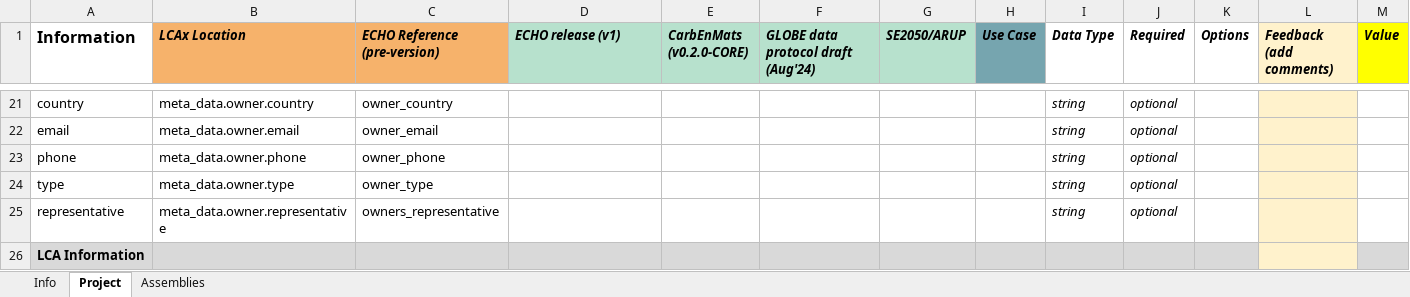
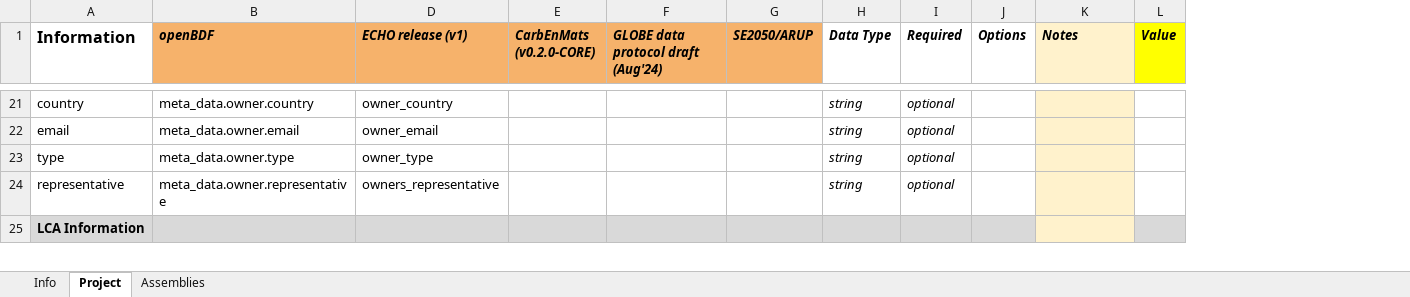
Before and after one commit to globalbuildingdatainitiative/web-app, an Excel workbook: public/GBDI_Data_Template_v0.2.0.xlsx, sheet Project, drawn as a sheet; only a part is shown, gaps mark what is left out; values as stored, in another font and other column widths than the file's, no borders; charts and pictures and conditional formats not drawn; removed rows and columns are numbered as before the commit, all else as after; rows hold the shown columns only; the diff covers the shown part only; the diff names each change by its address in the sheet, - before the commit and + after, or states it on an @@ line.

```diff
--- a/public/GBDI_Data_Template_v0.2.0.xlsx (sheet Project)
+++ b/public/GBDI_Data_Template_v0.2.0.xlsx (sheet Project)
@@ column C (ECHO Reference (pre-version)) hidden, rows 21-22: owner_country | owner_email; rows 24-25: owner_type | owners_representative @@
-column H (Use Case), empty
-B1: LCAx Location
+B1: openBDF
-D1:G1 fill: #B7E1CD
+D1:G1 fill: #F6B26B
-K1: Feedback (add comments)
+K1: Notes
-D21 (ECHO release (v1)): (empty)
+D21 (ECHO release (v1)): owner_country
-D22 (ECHO release (v1)): (empty)
+D22 (ECHO release (v1)): owner_email
-row 23: phone | meta_data.owner.phone | owner_phone |  |  |  |  |  | string | optional
-D23 (ECHO release (v1)): (empty)
+D23 (ECHO release (v1)): owner_type
-D24 (ECHO release (v1)): (empty)
+D24 (ECHO release (v1)): owners_representative
```
Also changed, not shown: 78 added rows, 9 removed rows and 215 edited cells elsewhere in this sheet, sheet Assemblies, sheet Info, charts or pictures, 6 other files.
